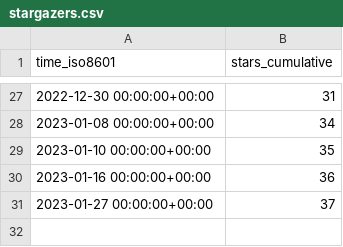
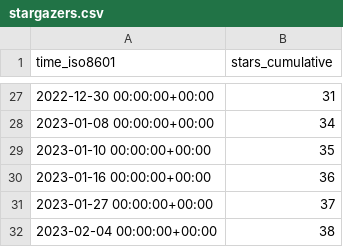
Before and after one commit to Fevol/obsidian-translate, a CSV file: Fevol/obsidian-translate/ghrs-data/stargazers.csv, drawn as a sheet; only a part is shown, gaps mark what is left out.

```diff
--- a/Fevol/obsidian-translate/ghrs-data/stargazers.csv
+++ b/Fevol/obsidian-translate/ghrs-data/stargazers.csv
@@ -31 +31,2 @@ time_iso8601,stars_cumulative
 2023-01-27 00:00:00+00:00,37
+2023-02-04 00:00:00+00:00,38
```
Also changed, not shown: 1 other file.
